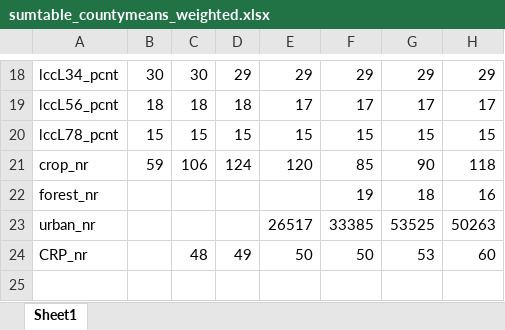
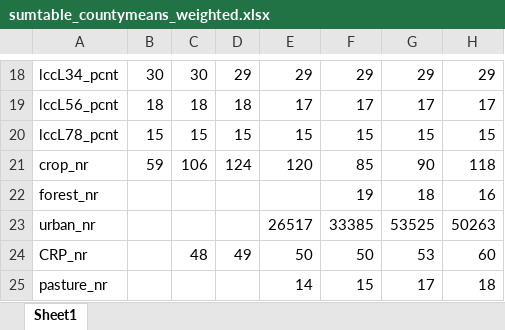
Before and after one commit to mwibbenmeyer/land-use, an Excel workbook: results/initial_descriptives/combined/sumtable_countymeans_weighted.xlsx, sheet Sheet1, drawn as a sheet; only a part is shown, gaps mark what is left out; values as stored, in another font and other column widths than the file's, no borders; the diff names each change by its address in the sheet, - before the commit and + after, or states it on an @@ line.

```diff
--- a/results/initial_descriptives/combined/sumtable_countymeans_weighted.xlsx (sheet Sheet1)
+++ b/results/initial_descriptives/combined/sumtable_countymeans_weighted.xlsx (sheet Sheet1)
+row 25: pasture_nr |  |  |  | 14 | 15 | 17 | 18
```
Also changed, not shown: results/initial_descriptives/NRI/landu_lcc_totalarea.xlsx, results/initial_descriptives/combined/dataObsStats.xlsx, 35 other files.
